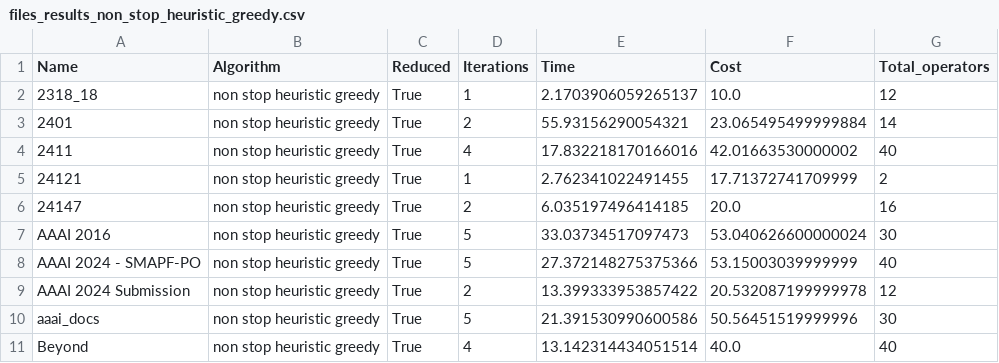
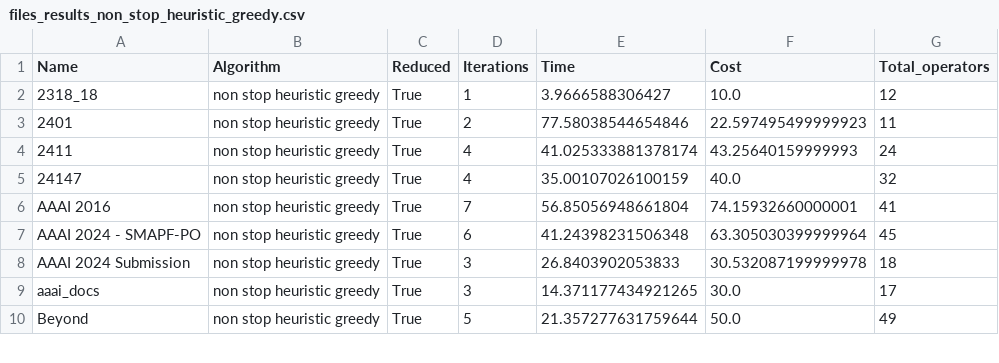
Before and after one commit to OrFuchs12/LaTeX-Paper-Reduction, a CSV file: code/~/results/code/greedy_from_machine/files_results_non_stop_heuristic_greedy.csv, drawn as a sheet; only a part is shown; the diff covers the shown part only.

```diff
--- a/code/~/results/code/greedy_from_machine/files_results_non_stop_heuristic_greedy.csv
+++ b/code/~/results/code/greedy_from_machine/files_results_non_stop_heuristic_greedy.csv
@@ -1,11 +1,10 @@
 Name,Algorithm,Reduced,Iterations,Time,Cost,Total_operators
-2318_18,non stop heuristic greedy,True,1,2.1703906059265137,10.0,12
-2401,non stop heuristic greedy,True,2,55.93156290054321,23.065495499999884,14
-2411,non stop heuristic greedy,True,4,17.832218170166016,42.01663530000002,40
-24121,non stop heuristic greedy,True,1,2.762341022491455,17.71372741709999,2
-24147,non stop heuristic greedy,True,2,6.035197496414185,20.0,16
-AAAI 2016,non stop heuristic greedy,True,5,33.03734517097473,53.040626600000024,30
-AAAI 2024 - SMAPF-PO,non stop heuristic greedy,True,5,27.372148275375366,53.15003039999999,40
-AAAI 2024 Submission,non stop heuristic greedy,True,2,13.399333953857422,20.532087199999978,12
-aaai_docs,non stop heuristic greedy,True,5,21.391530990600586,50.56451519999996,30
-Beyond,non stop heuristic greedy,True,4,13.142314434051514,40.0,40
+2318_18,non stop heuristic greedy,True,1,3.9666588306427,10.0,12
+2401,non stop heuristic greedy,True,2,77.58038544654846,22.597495499999923,11
+2411,non stop heuristic greedy,True,4,41.025333881378174,43.25640159999993,24
+24147,non stop heuristic greedy,True,4,35.00107026100159,40.0,32
+AAAI 2016,non stop heuristic greedy,True,7,56.85056948661804,74.15932660000001,41
+AAAI 2024 - SMAPF-PO,non stop heuristic greedy,True,6,41.24398231506348,63.305030399999964,45
+AAAI 2024 Submission,non stop heuristic greedy,True,3,26.8403902053833,30.532087199999978,18
+aaai_docs,non stop heuristic greedy,True,3,14.371177434921265,30.0,17
+Beyond,non stop heuristic greedy,True,5,21.357277631759644,50.0,49
```
Also changed, not shown: 2 added rows, 1 removed row and 24 edited cells elsewhere in this file, code/~/results/code/greedy_from_machine/files_non_stop_results_classification_greedy.csv, code/~/results/code/greedy_from_machine/files_results_heuristic_greedy.csv, 4 other files.
